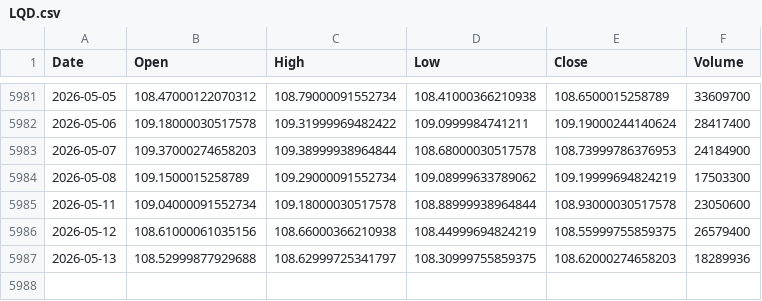
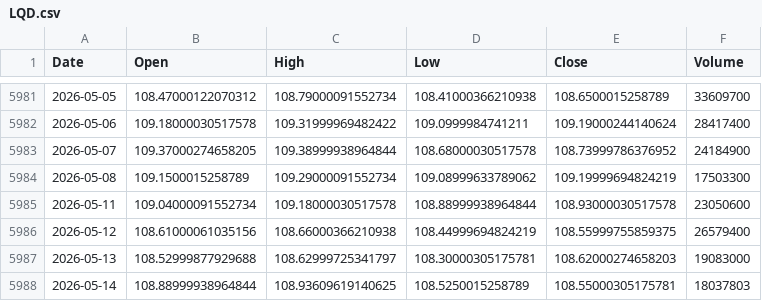
Before and after one commit to kittycapital/etf_fund_flow, a CSV file: data/prices/LQD.csv, drawn as a sheet; only a part is shown, gaps mark what is left out.

```diff
--- a/data/prices/LQD.csv
+++ b/data/prices/LQD.csv
@@ -5982,3 +5982,3 @@ Date,Open,High,Low,Close,Volume
 2026-05-06,109.18000030517578,109.31999969482422,109.0999984741211,109.19000244140624,28417400
-2026-05-07,109.37000274658203,109.38999938964844,108.68000030517578,108.73999786376953,24184900
+2026-05-07,109.37000274658205,109.38999938964844,108.68000030517578,108.73999786376952,24184900
 2026-05-08,109.1500015258789,109.29000091552734,109.08999633789062,109.19999694824219,17503300
@@ -5986,2 +5986,3 @@ Date,Open,High,Low,Close,Volume
 2026-05-12,108.61000061035156,108.66000366210938,108.44999694824219,108.55999755859375,26579400
-2026-05-13,108.52999877929688,108.62999725341797,108.30999755859375,108.62000274658203,18289936
+2026-05-13,108.52999877929688,108.62999725341797,108.30000305175781,108.62000274658203,19083000
+2026-05-14,108.88999938964844,108.93609619140625,108.5250015258789,108.55000305175781,18037803
```
Also changed, not shown: data/prices/BOTZ.csv, data/prices/XBI.csv, 49 other files.
